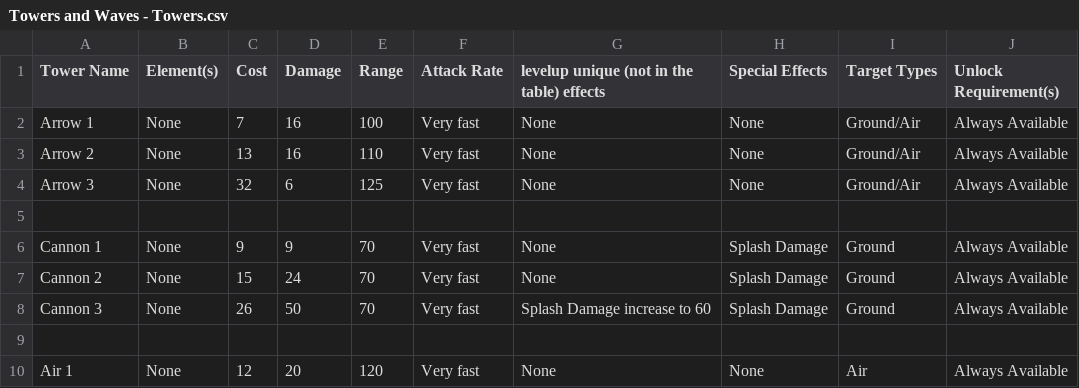
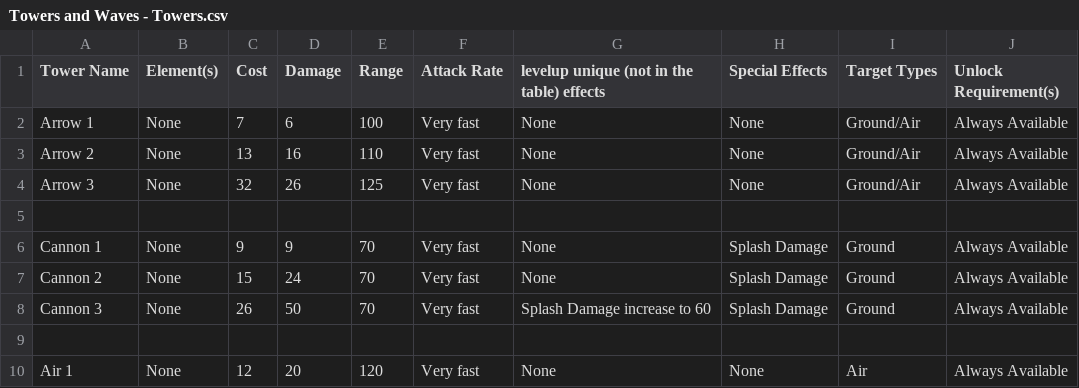
Before and after one commit to omerblau/Flash_Element_TD, a CSV file: res/Towers and Waves - Towers.csv, drawn as a sheet; only a part is shown; the diff names each change by its address in the sheet, - before the commit and + after, or states it on an @@ line.

```diff
--- a/res/Towers and Waves - Towers.csv
+++ b/res/Towers and Waves - Towers.csv
-D2 (Damage): 16
+D2 (Damage): 6
-D4 (Damage): 6
+D4 (Damage): 26
```
Also changed, not shown: 2 other files.
